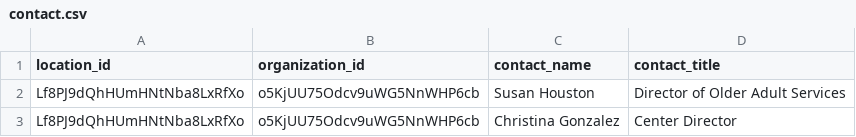
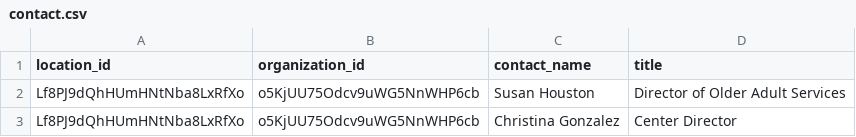
Before and after one commit to niveditc/open-referral-validation, a CSV file: ohana_in_openreferral/contact.csv, drawn as a sheet; only a part is shown.

Commit message:
Changed some field names to match the specification

```diff
--- a/ohana_in_openreferral/contact.csv
+++ b/ohana_in_openreferral/contact.csv
@@ -1,2 +1,2 @@
-location_id,organization_id,contact_name,contact_title
+location_id,organization_id,contact_name,title
 "Lf8PJ9dQhHUmHNtNba8LxRfXo","o5KjUU75Odcv9uWG5NnWHP6cb","Susan Houston","Director of Older Adult Services"
```
Also changed, not shown: ohana_in_openreferral/phone.csv.
